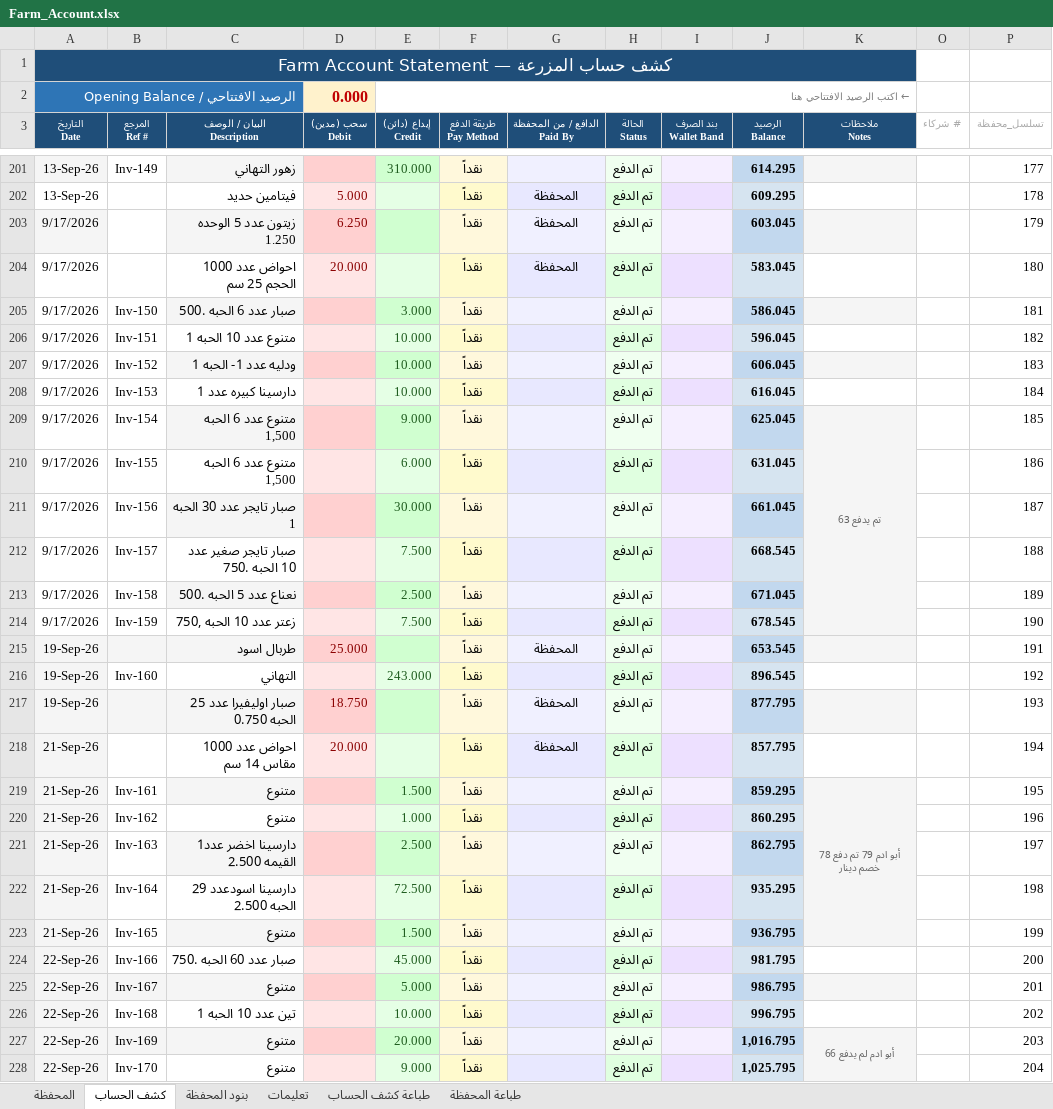
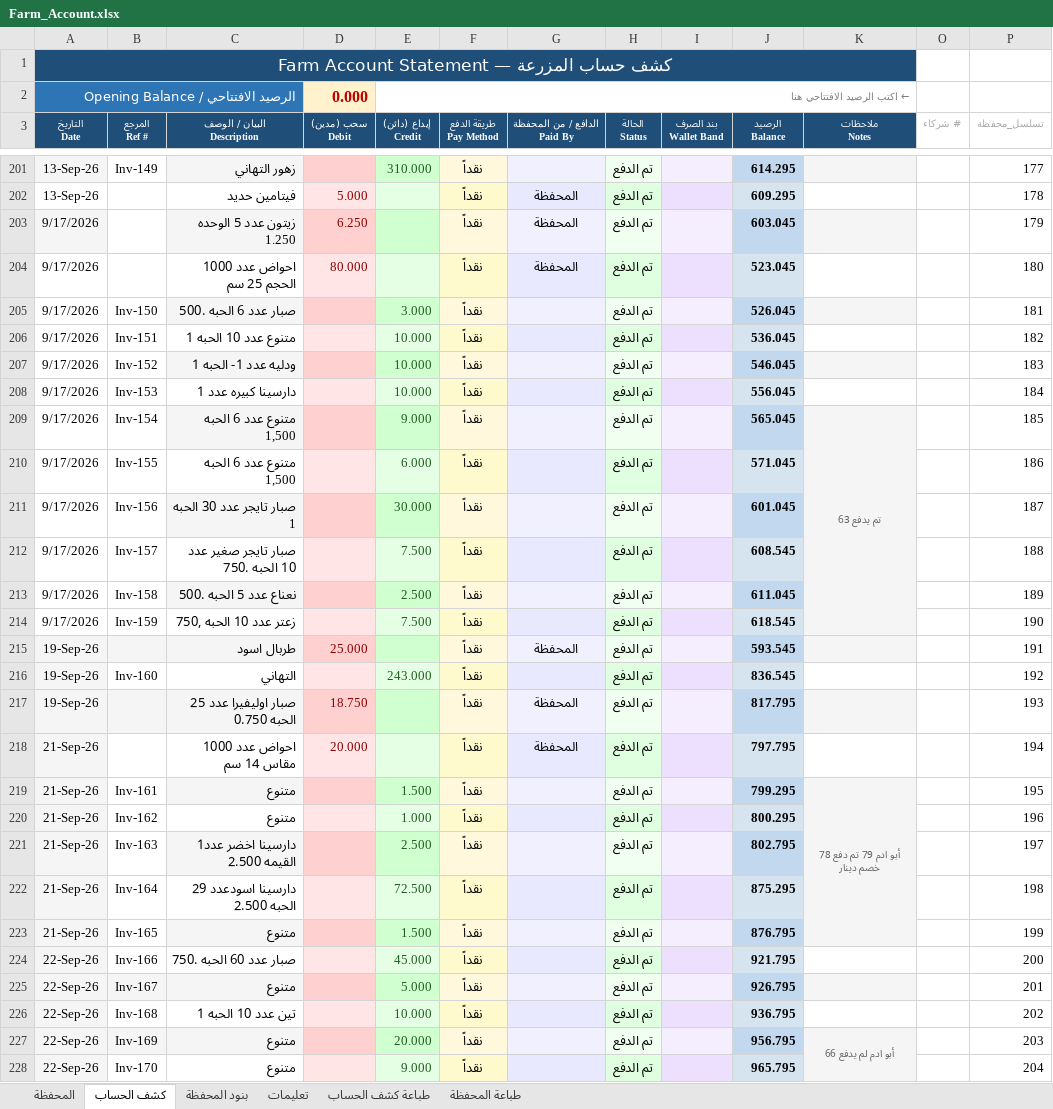
Before and after one commit to hadi907/ftm8-monitor, an Excel workbook: Farm_Account.xlsx, sheet كشف الحساب, drawn as a sheet; only a part is shown, gaps mark what is left out; values as stored, in another font and other column widths than the file's, no borders; conditional formats not drawn; the diff covers the shown part only; the diff names each change by its address in the sheet, - before the commit and + after, or states it on an @@ line.

Commit message:
Add files via upload

```diff
--- a/Farm_Account.xlsx (sheet كشف الحساب)
+++ b/Farm_Account.xlsx (sheet كشف الحساب)
-D204 (سحب (مدين) Debit): 20.000
+D204 (سحب (مدين) Debit): 80.000
-J204 (الرصيد Balance): 583.045
+J204 (الرصيد Balance): 523.045
-J205 (الرصيد Balance): 586.045
+J205 (الرصيد Balance): 526.045
-J206 (الرصيد Balance): 596.045
+J206 (الرصيد Balance): 536.045
-J207 (الرصيد Balance): 606.045
+J207 (الرصيد Balance): 546.045
-J208 (الرصيد Balance): 616.045
+J208 (الرصيد Balance): 556.045
-J209 (الرصيد Balance): 625.045
+J209 (الرصيد Balance): 565.045
-J210 (الرصيد Balance): 631.045
+J210 (الرصيد Balance): 571.045
-J211 (الرصيد Balance): 661.045
+J211 (الرصيد Balance): 601.045
-J212 (الرصيد Balance): 668.545
+J212 (الرصيد Balance): 608.545
-J213 (الرصيد Balance): 671.045
+J213 (الرصيد Balance): 611.045
-J214 (الرصيد Balance): 678.545
+J214 (الرصيد Balance): 618.545
-J215 (الرصيد Balance): 653.545
+J215 (الرصيد Balance): 593.545
-J216 (الرصيد Balance): 896.545
+J216 (الرصيد Balance): 836.545
-J217 (الرصيد Balance): 877.795
+J217 (الرصيد Balance): 817.795
-J218 (الرصيد Balance): 857.795
+J218 (الرصيد Balance): 797.795
-J219 (الرصيد Balance): 859.295
+J219 (الرصيد Balance): 799.295
-J220 (الرصيد Balance): 860.295
+J220 (الرصيد Balance): 800.295
-J221 (الرصيد Balance): 862.795
+J221 (الرصيد Balance): 802.795
-J222 (الرصيد Balance): 935.295
+J222 (الرصيد Balance): 875.295
-J223 (الرصيد Balance): 936.795
+J223 (الرصيد Balance): 876.795
-J224 (الرصيد Balance): 981.795
+J224 (الرصيد Balance): 921.795
-J225 (الرصيد Balance): 986.795
+J225 (الرصيد Balance): 926.795
-J226 (الرصيد Balance): 996.795
+J226 (الرصيد Balance): 936.795
-J227 (الرصيد Balance): 1,016.795
+J227 (الرصيد Balance): 956.795
-J228 (الرصيد Balance): 1,025.795
+J228 (الرصيد Balance): 965.795
```
Also changed, not shown: 17 edited cells elsewhere in this sheet, sheet المحفظة.
